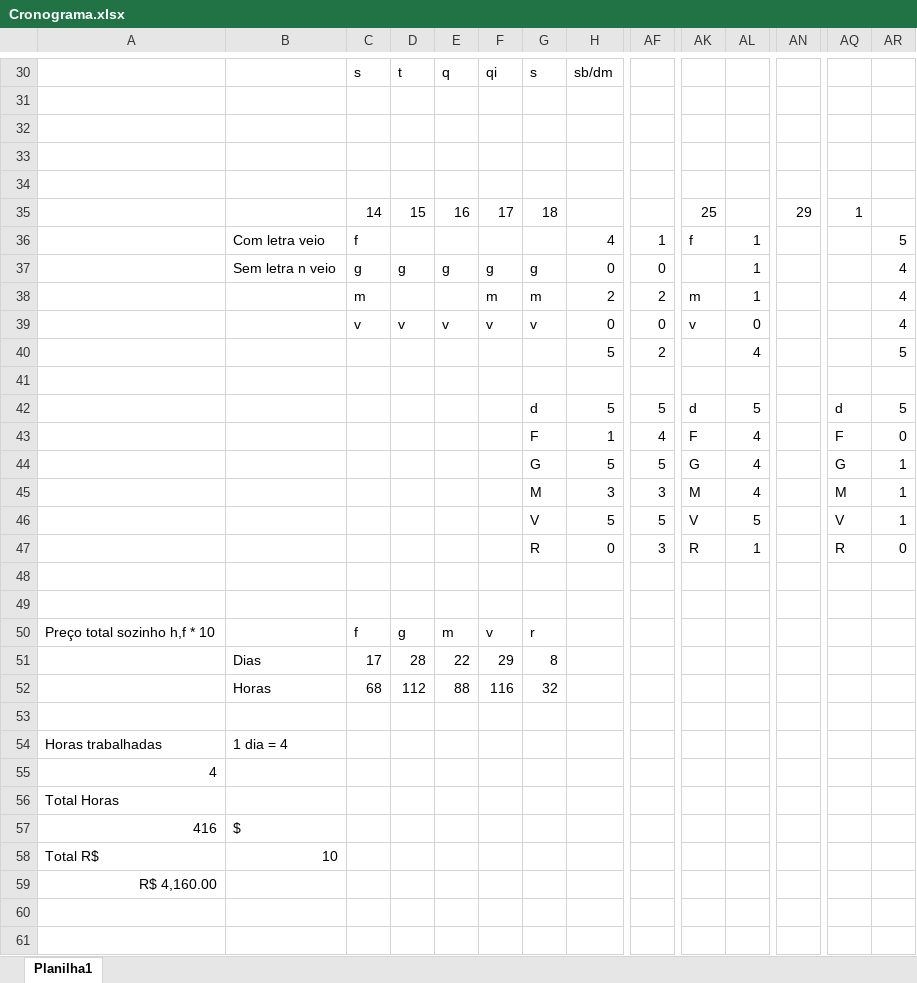
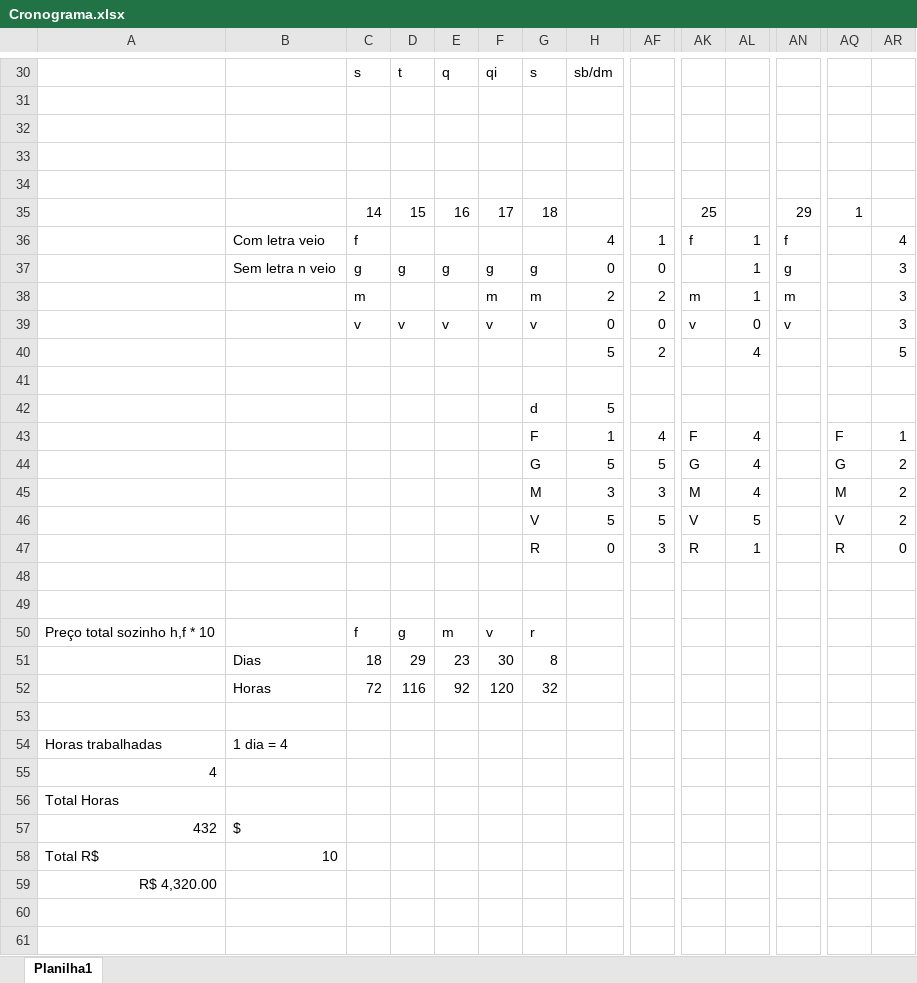
Before and after one commit to vick7000/Bolos, an Excel workbook: Documentos/Cronograma.xlsx, sheet Planilha1, drawn as a sheet; only a part is shown, gaps mark what is left out; values as stored, in another font and other column widths than the file's, no borders; removed rows and columns are numbered as before the commit, all else as after; rows hold the shown columns only; the diff covers the shown part only; the diff names each change by its address in the sheet, - before the commit and + after, or states it on an @@ line.

Commit message:
atualizar

```diff
--- a/Documentos/Cronograma.xlsx (sheet Planilha1)
+++ b/Documentos/Cronograma.xlsx (sheet Planilha1)
-AN36: (empty)
+AN36: f
-AR36: 5
+AR36: 4
-AN37: (empty)
+AN37: g
-AR37:AR39: 4
+AR37:AR39: 3
-AN38: (empty)
+AN38: m
-AN39: (empty)
+AN39: v
-row 42:  |  |  |  |  |  | d | 5 | 5 | d | 5 |  | d | 5
+row 42:  |  |  |  |  |  | d | 5
-AR43: 0
+AR43: 1
-AR44:AR46: 1
+AR44:AR46: 2
-row 51:  | Dias | 17 | 28 | 22 | 29 | 8
-row 52:  | Horas | 68 | 112 | 88 | 116 | 32
+row 51:  | Dias | 18 | 29 | 23 | 30 | 8
+row 52:  | Horas | 72 | 116 | 92 | 120 | 32
-A57: 416
+A57: 432
-A59: R$ 4,160.00
+A59: R$ 4,320.00
```
Also changed, not shown: cell formats elsewhere in this sheet, formulas that keep their value.
